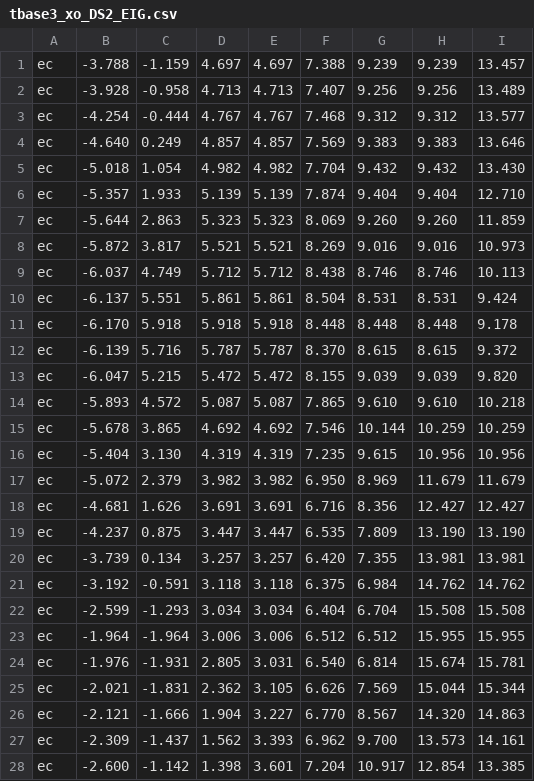
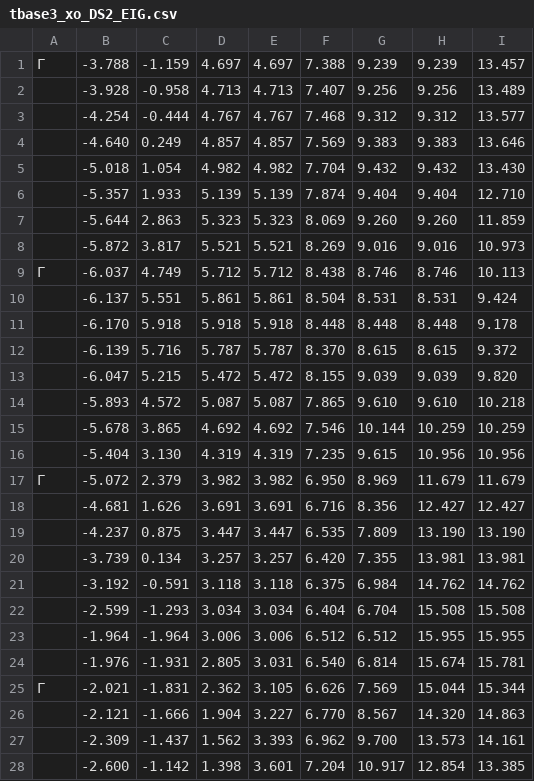
Before and after one commit to DinhThienPhuc/band-energy-diagram-tool, a CSV file: tbase3_xo_DS2_EIG.csv, drawn as a sheet; only a part is shown; the diff covers the shown part only.

```diff
--- a/tbase3_xo_DS2_EIG.csv
+++ b/tbase3_xo_DS2_EIG.csv
@@ -1,28 +1,28 @@
-ec, -3.788,  -1.159,   4.697,   4.697,   7.388,   9.239,   9.239,  13.457,
-ec, -3.928,  -0.958,   4.713,   4.713,   7.407,   9.256,   9.256,  13.489,
-ec, -4.254,  -0.444,   4.767,   4.767,   7.468,   9.312,   9.312,  13.577,
-ec, -4.640,   0.249,   4.857,   4.857,   7.569,   9.383,   9.383,  13.646,
-ec, -5.018,   1.054,   4.982,   4.982,   7.704,   9.432,   9.432,  13.430,
-ec, -5.357,   1.933,   5.139,   5.139,   7.874,   9.404,   9.404,  12.710,
-ec, -5.644,   2.863,   5.323,   5.323,   8.069,   9.260,   9.260,  11.859,
-ec, -5.872,   3.817,   5.521,   5.521,   8.269,   9.016,   9.016,  10.973,
-ec, -6.037,   4.749,   5.712,   5.712,   8.438,   8.746,   8.746,  10.113,
-ec, -6.137,   5.551,   5.861,   5.861,   8.504,   8.531,   8.531,   9.424,
-ec, -6.170,   5.918,   5.918,   5.918,   8.448,   8.448,   8.448,   9.178,
-ec, -6.139,   5.716,   5.787,   5.787,   8.370,   8.615,   8.615,   9.372,
-ec, -6.047,   5.215,   5.472,   5.472,   8.155,   9.039,   9.039,   9.820,
-ec, -5.893,   4.572,   5.087,   5.087,   7.865,   9.610,   9.610,  10.218,
-ec, -5.678,   3.865,   4.692,   4.692,   7.546,  10.144,  10.259,  10.259,
-ec, -5.404,   3.130,   4.319,   4.319,   7.235,   9.615,  10.956,  10.956,
-ec, -5.072,   2.379,   3.982,   3.982,   6.950,   8.969,  11.679,  11.679,
-ec, -4.681,   1.626,   3.691,   3.691,   6.716,   8.356,  12.427,  12.427,
-ec, -4.237,   0.875,   3.447,   3.447,   6.535,   7.809,  13.190,  13.190,
-ec, -3.739,   0.134,   3.257,   3.257,   6.420,   7.355,  13.981,  13.981,
-ec, -3.192,  -0.591,   3.118,   3.118,   6.375,   6.984,  14.762,  14.762,
-ec, -2.599,  -1.293,   3.034,   3.034,   6.404,   6.704,  15.508,  15.508,
-ec, -1.964,  -1.964,   3.006,   3.006,   6.512,   6.512,  15.955,  15.955,
-ec, -1.976,  -1.931,   2.805,   3.031,   6.540,   6.814,  15.674,  15.781,
-ec, -2.021,  -1.831,   2.362,   3.105,   6.626,   7.569,  15.044,  15.344,
-ec, -2.121,  -1.666,   1.904,   3.227,   6.770,   8.567,  14.320,  14.863,
-ec, -2.309,  -1.437,   1.562,   3.393,   6.962,   9.700,  13.573,  14.161,
-ec, -2.600,  -1.142,   1.398,   3.601,   7.204,  10.917,  12.854,  13.385,
+    Γ,  -3.788,  -1.159,   4.697,   4.697,   7.388,   9.239,   9.239,  13.457,
+     ,  -3.928,  -0.958,   4.713,   4.713,   7.407,   9.256,   9.256,  13.489,
+     ,  -4.254,  -0.444,   4.767,   4.767,   7.468,   9.312,   9.312,  13.577,
+     ,  -4.640,   0.249,   4.857,   4.857,   7.569,   9.383,   9.383,  13.646,
+     ,  -5.018,   1.054,   4.982,   4.982,   7.704,   9.432,   9.432,  13.430,
+     ,  -5.357,   1.933,   5.139,   5.139,   7.874,   9.404,   9.404,  12.710,
+     ,  -5.644,   2.863,   5.323,   5.323,   8.069,   9.260,   9.260,  11.859,
+     ,  -5.872,   3.817,   5.521,   5.521,   8.269,   9.016,   9.016,  10.973,
+    Γ,  -6.037,   4.749,   5.712,   5.712,   8.438,   8.746,   8.746,  10.113,
+     ,  -6.137,   5.551,   5.861,   5.861,   8.504,   8.531,   8.531,   9.424,
+     ,  -6.170,   5.918,   5.918,   5.918,   8.448,   8.448,   8.448,   9.178,
+     ,  -6.139,   5.716,   5.787,   5.787,   8.370,   8.615,   8.615,   9.372,
+     ,  -6.047,   5.215,   5.472,   5.472,   8.155,   9.039,   9.039,   9.820,
+     ,  -5.893,   4.572,   5.087,   5.087,   7.865,   9.610,   9.610,  10.218,
+     ,  -5.678,   3.865,   4.692,   4.692,   7.546,  10.144,  10.259,  10.259,
+     ,  -5.404,   3.130,   4.319,   4.319,   7.235,   9.615,  10.956,  10.956,
+    Γ,  -5.072,   2.379,   3.982,   3.982,   6.950,   8.969,  11.679,  11.679,
+     ,  -4.681,   1.626,   3.691,   3.691,   6.716,   8.356,  12.427,  12.427,
+     ,  -4.237,   0.875,   3.447,   3.447,   6.535,   7.809,  13.190,  13.190,
+     ,  -3.739,   0.134,   3.257,   3.257,   6.420,   7.355,  13.981,  13.981,
+     ,  -3.192,  -0.591,   3.118,   3.118,   6.375,   6.984,  14.762,  14.762,
+     ,  -2.599,  -1.293,   3.034,   3.034,   6.404,   6.704,  15.508,  15.508,
+     ,  -1.964,  -1.964,   3.006,   3.006,   6.512,   6.512,  15.955,  15.955,
+     ,  -1.976,  -1.931,   2.805,   3.031,   6.540,   6.814,  15.674,  15.781,
+    Γ,  -2.021,  -1.831,   2.362,   3.105,   6.626,   7.569,  15.044,  15.344,
+     ,  -2.121,  -1.666,   1.904,   3.227,   6.770,   8.567,  14.320,  14.863,
+     ,  -2.309,  -1.437,   1.562,   3.393,   6.962,   9.700,  13.573,  14.161,
+     ,  -2.600,  -1.142,   1.398,   3.601,   7.204,  10.917,  12.854,  13.385,
```
Also changed, not shown: 12 edited cells elsewhere in this file, 2 other files.
